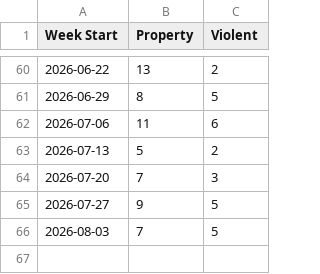
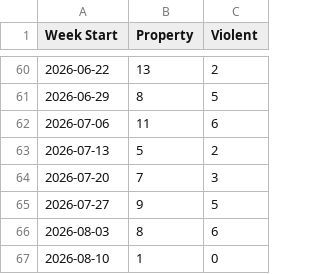
Before and after one commit to tomo-chien/usc-crime, a CSV file: data/yoyTrendChart.csv, drawn as a sheet; only a part is shown, gaps mark what is left out.

```diff
--- a/data/yoyTrendChart.csv
+++ b/data/yoyTrendChart.csv
@@ -65,2 +65,3 @@ Week Start,Property,Violent
 2026-07-27,9,5
-2026-08-03,7,5
+2026-08-03,8,6
+2026-08-10,1,0
```
Also changed, not shown: 3 other files.
